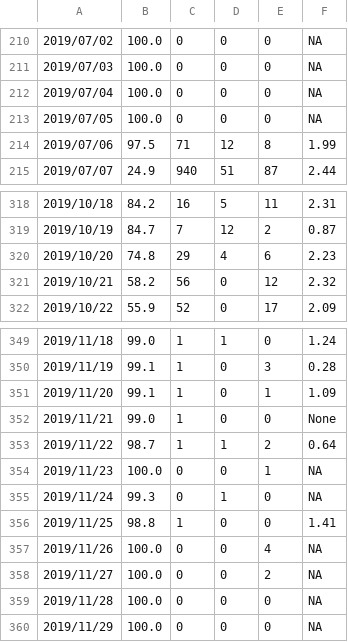
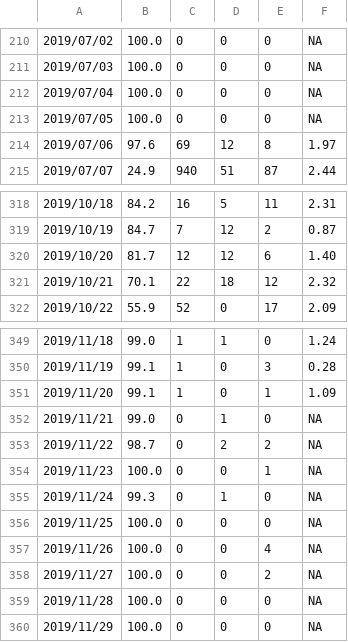
Before and after one commit to SCEDC/SCEDC-catalog-status, a CSV file: catalog_status/2019.catalog_status.csv, drawn as a sheet; only a part is shown, gaps mark what is left out.

Commit message:
SCEDC catalog status updates: 2026-11-25

```diff
--- a/catalog_status/2019.catalog_status.csv
+++ b/catalog_status/2019.catalog_status.csv
@@ -213,3 +213,3 @@
 2019/07/05,100.0,0,0,0,NA
-2019/07/06,97.5,71,12,8,1.99
+2019/07/06,97.6,69,12,8,1.97
 2019/07/07,24.9,940,51,87,2.44
@@ -319,4 +319,4 @@
 2019/10/19,84.7,7,12,2,0.87
-2019/10/20,74.8,29,4,6,2.23
-2019/10/21,58.2,56,0,12,2.32
+2019/10/20,81.7,12,12,6,1.40
+2019/10/21,70.1,22,18,12,2.32
 2019/10/22,55.9,52,0,17,2.09
@@ -351,7 +351,7 @@
 2019/11/20,99.1,1,0,1,1.09
-2019/11/21,99.0,1,0,0,None
-2019/11/22,98.7,1,1,2,0.64
+2019/11/21,99.0,0,1,0,NA
+2019/11/22,98.7,0,2,2,NA
 2019/11/23,100.0,0,0,1,NA
 2019/11/24,99.3,0,1,0,NA
-2019/11/25,98.8,1,0,0,1.41
+2019/11/25,100.0,0,0,0,NA
 2019/11/26,100.0,0,0,4,NA
```
Also changed, not shown: catalog_status/2025.catalog_status.csv, catalog_status/2026.catalog_status.csv.
